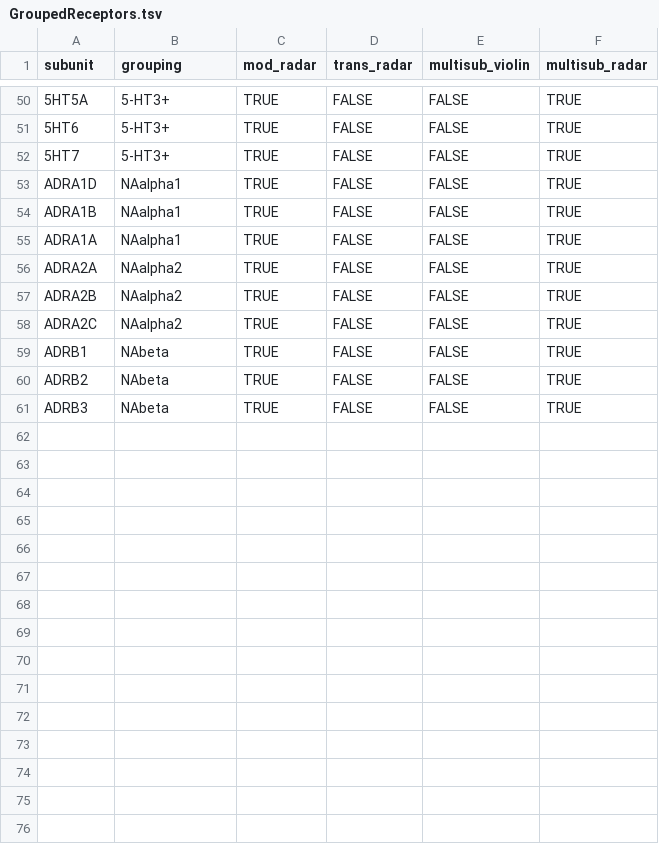
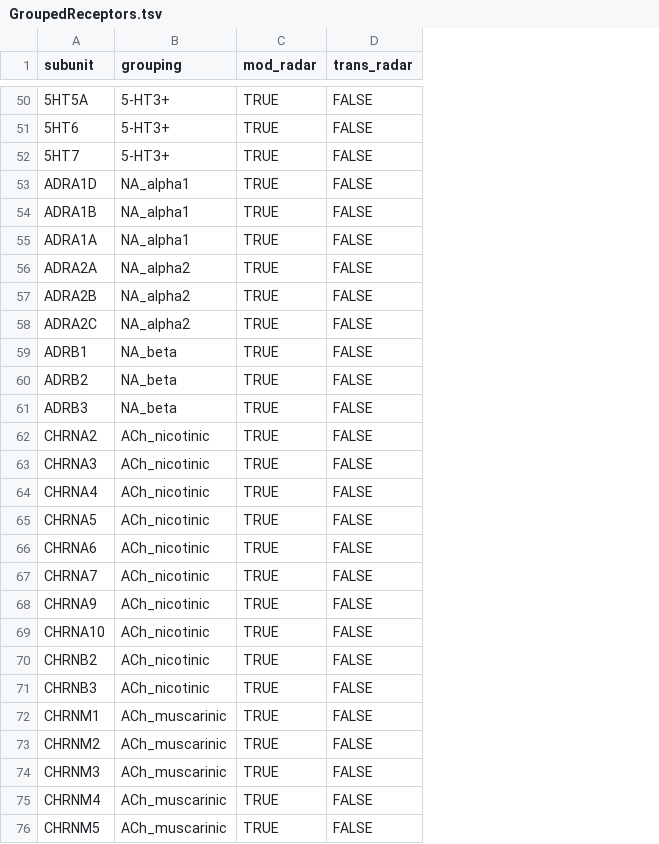
Before and after one commit to lizmcmanus/Inspectro-Gadget, a TSV file: inspectro_gadget/data/GroupedReceptors.tsv, drawn as a sheet; only a part is shown, gaps mark what is left out; removed rows and columns are numbered as before the commit, all else as after; the diff names each change by its address in the sheet, - before the commit and + after, or states it on an @@ line.

Commit message:
Update receptor list to include ACh

```diff
--- a/inspectro_gadget/data/GroupedReceptors.tsv
+++ b/inspectro_gadget/data/GroupedReceptors.tsv
-column E (multisub_violin), rows 50-61: all FALSE
-column F (multisub_radar), rows 50-61: all TRUE
-B53:B55 (grouping): NAalpha1
+B53:B55 (grouping): NA_alpha1
-B56:B58 (grouping): NAalpha2
+B56:B58 (grouping): NA_alpha2
-B59:B61 (grouping): NAbeta
+B59:B61 (grouping): NA_beta
+row 62: CHRNA2 | ACh_nicotinic | TRUE | FALSE
+row 63: CHRNA3 | ACh_nicotinic | TRUE | FALSE
+row 64: CHRNA4 | ACh_nicotinic | TRUE | FALSE
+row 65: CHRNA5 | ACh_nicotinic | TRUE | FALSE
+row 66: CHRNA6 | ACh_nicotinic | TRUE | FALSE
+row 67: CHRNA7 | ACh_nicotinic | TRUE | FALSE
+row 68: CHRNA9 | ACh_nicotinic | TRUE | FALSE
+row 69: CHRNA10 | ACh_nicotinic | TRUE | FALSE
+row 70: CHRNB2 | ACh_nicotinic | TRUE | FALSE
+row 71: CHRNB3 | ACh_nicotinic | TRUE | FALSE
+row 72: CHRNM1 | ACh_muscarinic | TRUE | FALSE
+row 73: CHRNM2 | ACh_muscarinic | TRUE | FALSE
+row 74: CHRNM3 | ACh_muscarinic | TRUE | FALSE
+row 75: CHRNM4 | ACh_muscarinic | TRUE | FALSE
+row 76: CHRNM5 | ACh_muscarinic | TRUE | FALSE
```
